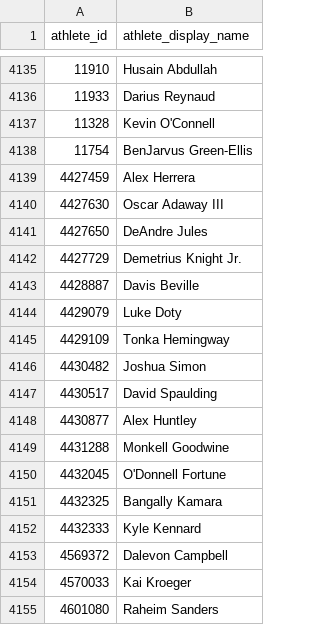
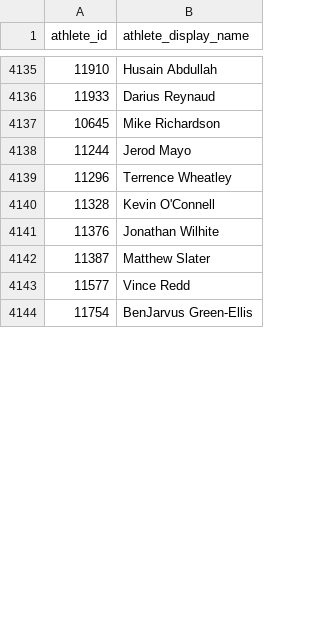
Before and after one commit to keeganasmith/NFL_Recruiting_Strategies, a CSV file: NFL_data/NFL_players.csv, drawn as a sheet; only a part is shown, gaps mark what is left out; the diff covers the shown part only.

Commit message:
updated data

```diff
--- a/NFL_data/NFL_players.csv
+++ b/NFL_data/NFL_players.csv
@@ -4136,20 +4136,9 @@ athlete_id,athlete_display_name
 11933,Darius Reynaud
+10645,Mike Richardson
+11244,Jerod Mayo
+11296,Terrence Wheatley
 11328,Kevin O'Connell
+11376,Jonathan Wilhite
+11387,Matthew Slater
+11577,Vince Redd
 11754,BenJarvus Green-Ellis
-4427459,Alex Herrera
-4427630,Oscar Adaway III
-4427650,DeAndre Jules
-4427729,Demetrius Knight Jr.
-4428887,Davis Beville
-4429079,Luke Doty
-4429109,Tonka Hemingway
-4430482,Joshua Simon
-4430517,David Spaulding
-4430877,Alex Huntley
-4431288,Monkell Goodwine
-4432045,O'Donnell Fortune
-4432325,Bangally Kamara
-4432333,Kyle Kennard
-4569372,Dalevon Campbell
-4570033,Kai Kroeger
-4601080,Raheim Sanders
```
Also changed, not shown: 45 removed rows and 6 moved rows elsewhere in this file, combine_data/2000.csv, combine_data/2001.csv, 26 other files.
